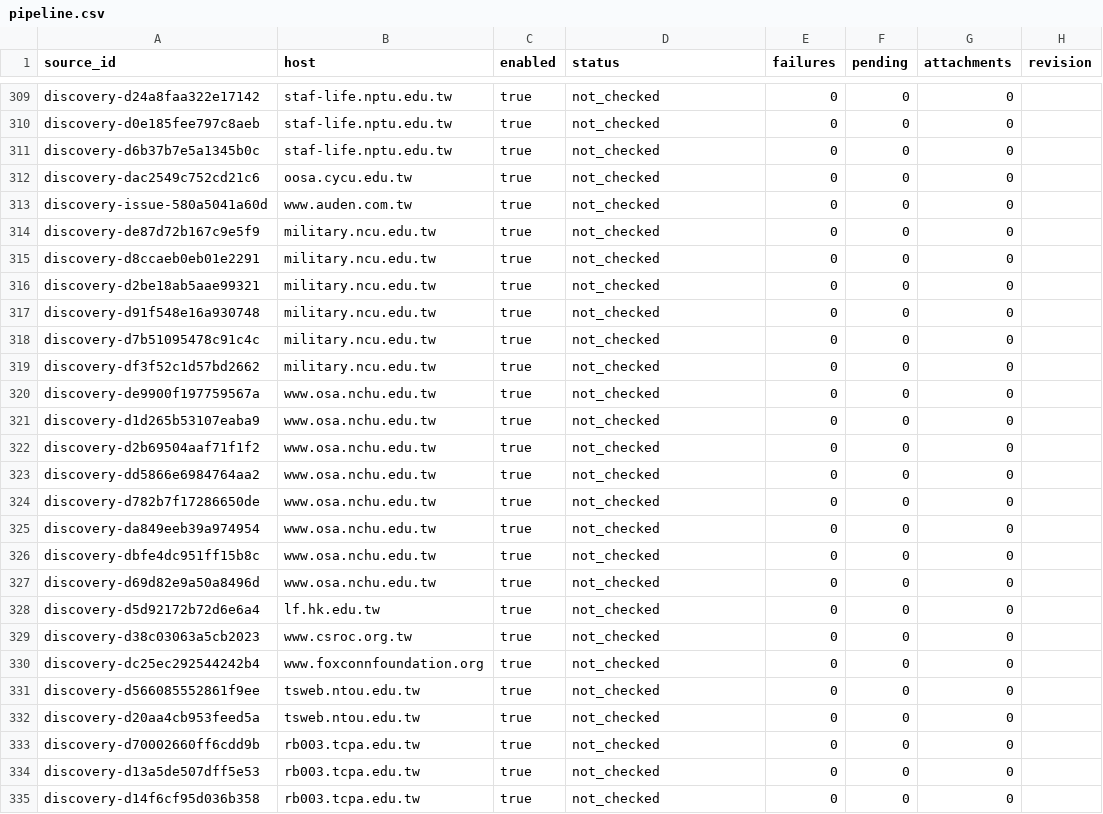
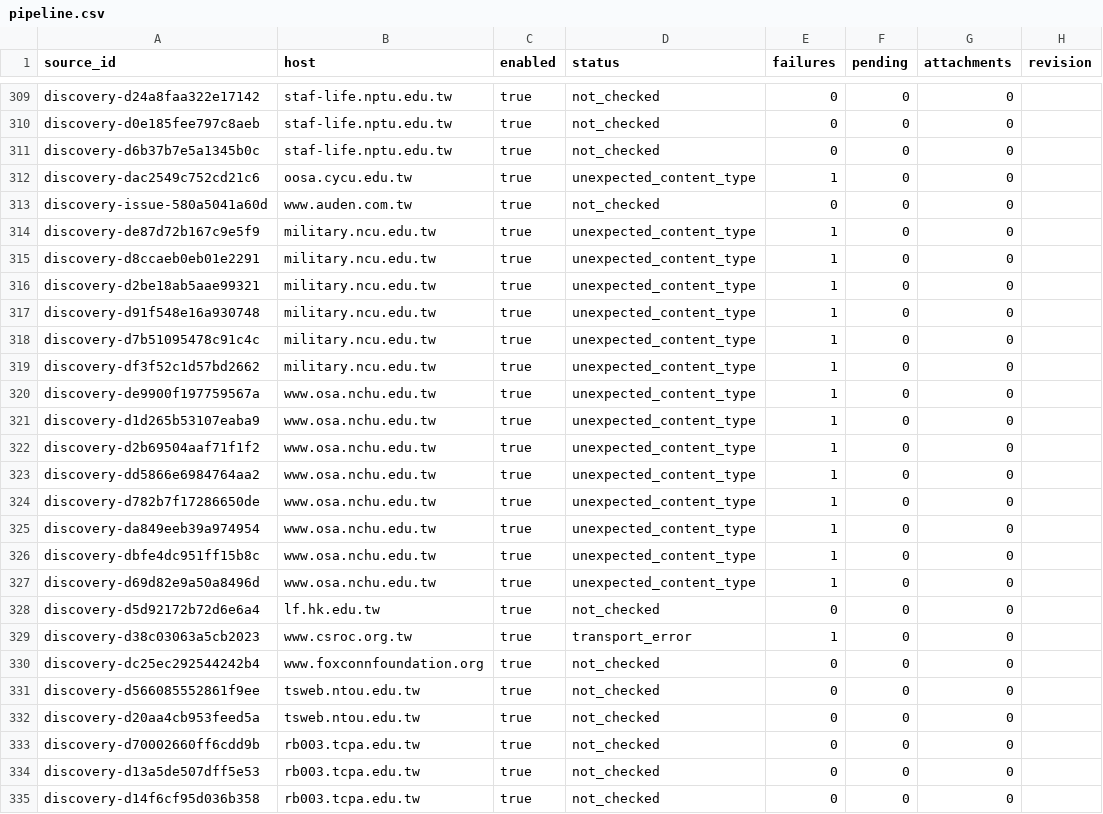
Before and after one commit to matt-ye/opengsa, a CSV file: status/pipeline.csv, drawn as a sheet; only a part is shown, gaps mark what is left out; the diff covers the shown part only.

```diff
--- a/status/pipeline.csv
+++ b/status/pipeline.csv
@@ -311,20 +311,20 @@ discovery-d0e185fee797c8aeb,staf-life.nptu.edu.tw,true,not_checked,0,0,0,
 discovery-d6b37b7e5a1345b0c,staf-life.nptu.edu.tw,true,not_checked,0,0,0,
-discovery-dac2549c752cd21c6,oosa.cycu.edu.tw,true,not_checked,0,0,0,
+discovery-dac2549c752cd21c6,oosa.cycu.edu.tw,true,unexpected_content_type,1,0,0,
 discovery-issue-580a5041a60d,www.auden.com.tw,true,not_checked,0,0,0,
-discovery-de87d72b167c9e5f9,military.ncu.edu.tw,true,not_checked,0,0,0,
-discovery-d8ccaeb0eb01e2291,military.ncu.edu.tw,true,not_checked,0,0,0,
-discovery-d2be18ab5aae99321,military.ncu.edu.tw,true,not_checked,0,0,0,
-discovery-d91f548e16a930748,military.ncu.edu.tw,true,not_checked,0,0,0,
-discovery-d7b51095478c91c4c,military.ncu.edu.tw,true,not_checked,0,0,0,
-discovery-df3f52c1d57bd2662,military.ncu.edu.tw,true,not_checked,0,0,0,
-discovery-de9900f197759567a,www.osa.nchu.edu.tw,true,not_checked,0,0,0,
-discovery-d1d265b53107eaba9,www.osa.nchu.edu.tw,true,not_checked,0,0,0,
-discovery-d2b69504aaf71f1f2,www.osa.nchu.edu.tw,true,not_checked,0,0,0,
-discovery-dd5866e6984764aa2,www.osa.nchu.edu.tw,true,not_checked,0,0,0,
-discovery-d782b7f17286650de,www.osa.nchu.edu.tw,true,not_checked,0,0,0,
-discovery-da849eeb39a974954,www.osa.nchu.edu.tw,true,not_checked,0,0,0,
-discovery-dbfe4dc951ff15b8c,www.osa.nchu.edu.tw,true,not_checked,0,0,0,
-discovery-d69d82e9a50a8496d,www.osa.nchu.edu.tw,true,not_checked,0,0,0,
+discovery-de87d72b167c9e5f9,military.ncu.edu.tw,true,unexpected_content_type,1,0,0,
+discovery-d8ccaeb0eb01e2291,military.ncu.edu.tw,true,unexpected_content_type,1,0,0,
+discovery-d2be18ab5aae99321,military.ncu.edu.tw,true,unexpected_content_type,1,0,0,
+discovery-d91f548e16a930748,military.ncu.edu.tw,true,unexpected_content_type,1,0,0,
+discovery-d7b51095478c91c4c,military.ncu.edu.tw,true,unexpected_content_type,1,0,0,
+discovery-df3f52c1d57bd2662,military.ncu.edu.tw,true,unexpected_content_type,1,0,0,
+discovery-de9900f197759567a,www.osa.nchu.edu.tw,true,unexpected_content_type,1,0,0,
+discovery-d1d265b53107eaba9,www.osa.nchu.edu.tw,true,unexpected_content_type,1,0,0,
+discovery-d2b69504aaf71f1f2,www.osa.nchu.edu.tw,true,unexpected_content_type,1,0,0,
+discovery-dd5866e6984764aa2,www.osa.nchu.edu.tw,true,unexpected_content_type,1,0,0,
+discovery-d782b7f17286650de,www.osa.nchu.edu.tw,true,unexpected_content_type,1,0,0,
+discovery-da849eeb39a974954,www.osa.nchu.edu.tw,true,unexpected_content_type,1,0,0,
+discovery-dbfe4dc951ff15b8c,www.osa.nchu.edu.tw,true,unexpected_content_type,1,0,0,
+discovery-d69d82e9a50a8496d,www.osa.nchu.edu.tw,true,unexpected_content_type,1,0,0,
 discovery-d5d92172b72d6e6a4,lf.hk.edu.tw,true,not_checked,0,0,0,
-discovery-d38c03063a5cb2023,www.csroc.org.tw,true,not_checked,0,0,0,
+discovery-d38c03063a5cb2023,www.csroc.org.tw,true,transport_error,1,0,0,
 discovery-dc25ec292544242b4,www.foxconnfoundation.org,true,not_checked,0,0,0,
```
Also changed, not shown: 27 edited cells elsewhere in this file, 1 other file.
